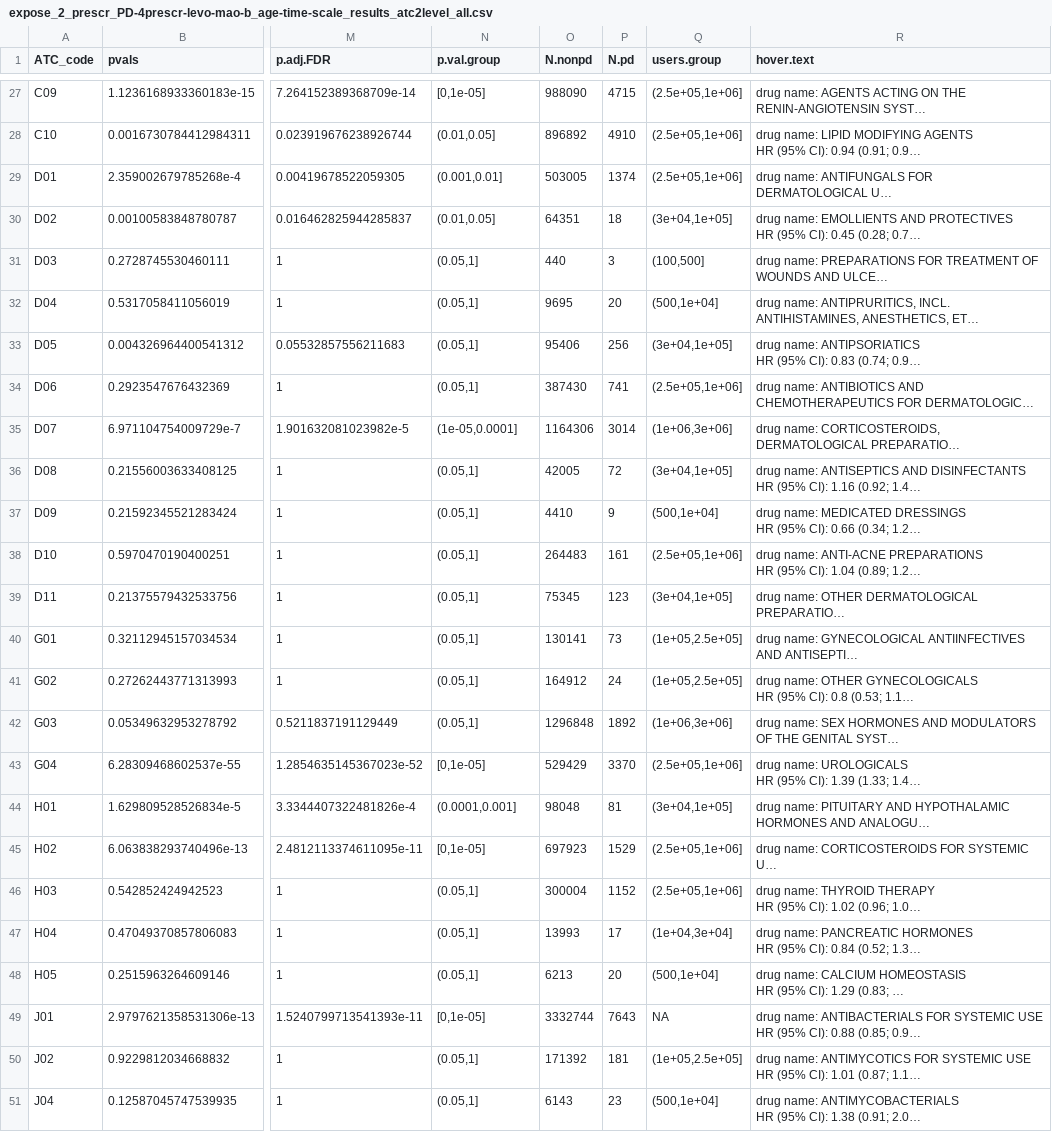
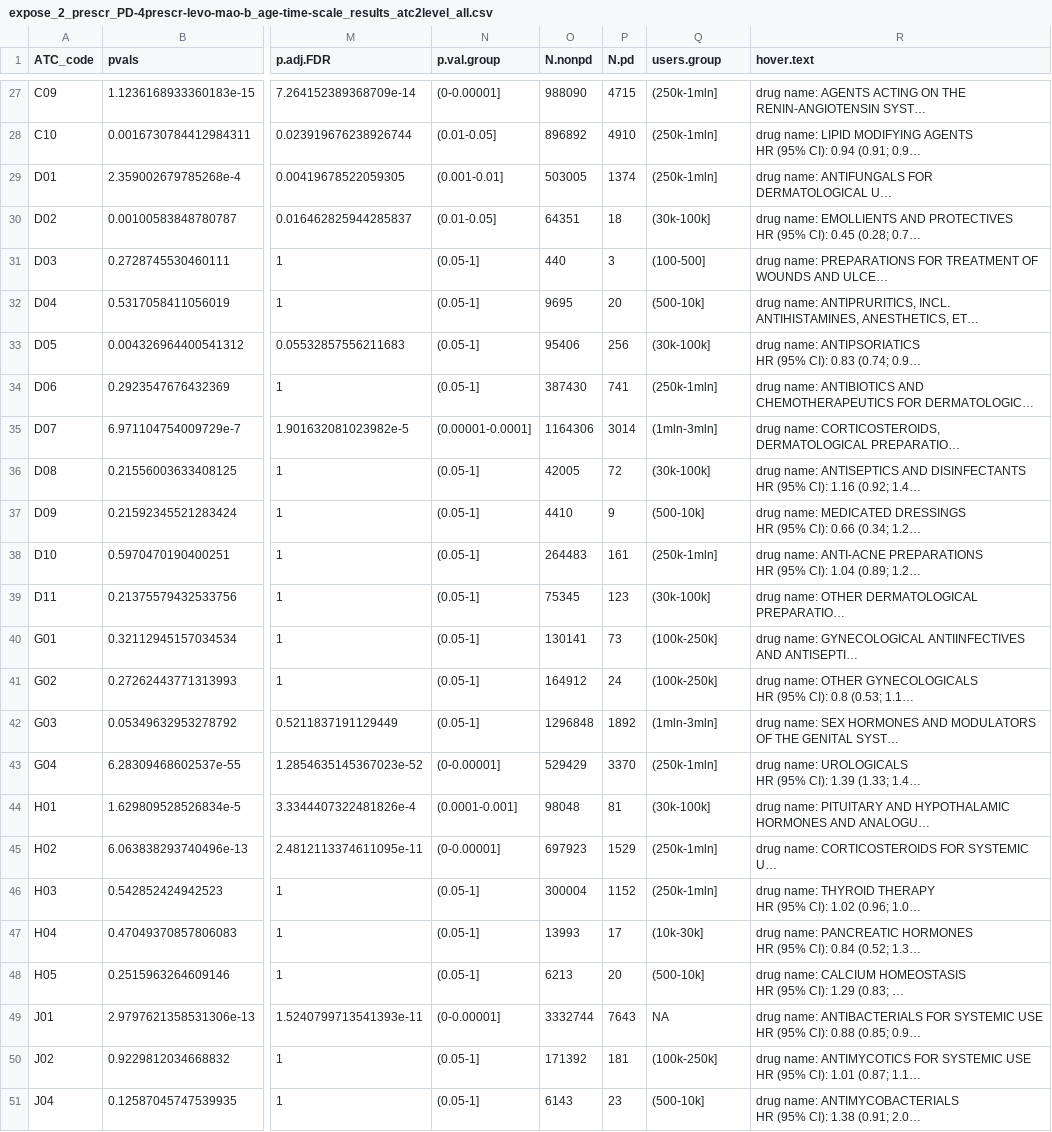
Before and after one commit to jromanowska/Norwegian_drug_screening_ATC_level2, a CSV file: DATA/expose_2_prescr_PD-4prescr-levo-mao-b_age-time-scale_results_atc2level_all.csv, drawn as a sheet; only a part is shown, gaps mark what is left out; long unchanged cells end in …; the diff covers the shown part only; the diff names each change by its address in the sheet, - before the commit and + after, or states it on an @@ line.

```diff
--- a/DATA/expose_2_prescr_PD-4prescr-levo-mao-b_age-time-scale_results_atc2level_all.csv
+++ b/DATA/expose_2_prescr_PD-4prescr-levo-mao-b_age-time-scale_results_atc2level_all.csv
-N27 (p.val.group): [0,1e-05]
+N27 (p.val.group): (0-0.00001]
-Q27:Q29 (users.group): (2.5e+05,1e+06]
+Q27:Q29 (users.group): (250k-1mln]
-N28 (p.val.group): (0.01,0.05]
+N28 (p.val.group): (0.01-0.05]
-N29 (p.val.group): (0.001,0.01]
+N29 (p.val.group): (0.001-0.01]
-N30 (p.val.group): (0.01,0.05]
+N30 (p.val.group): (0.01-0.05]
-Q30 (users.group): (3e+04,1e+05]
+Q30 (users.group): (30k-100k]
-N31:N34 (p.val.group): (0.05,1]
+N31:N34 (p.val.group): (0.05-1]
-Q31 (users.group): (100,500]
+Q31 (users.group): (100-500]
-Q32 (users.group): (500,1e+04]
+Q32 (users.group): (500-10k]
-Q33 (users.group): (3e+04,1e+05]
+Q33 (users.group): (30k-100k]
-Q34 (users.group): (2.5e+05,1e+06]
+Q34 (users.group): (250k-1mln]
-N35 (p.val.group): (1e-05,0.0001]
+N35 (p.val.group): (0.00001-0.0001]
-Q35 (users.group): (1e+06,3e+06]
+Q35 (users.group): (1mln-3mln]
-N36:N42 (p.val.group): (0.05,1]
+N36:N42 (p.val.group): (0.05-1]
-Q36 (users.group): (3e+04,1e+05]
+Q36 (users.group): (30k-100k]
-Q37 (users.group): (500,1e+04]
+Q37 (users.group): (500-10k]
-Q38 (users.group): (2.5e+05,1e+06]
+Q38 (users.group): (250k-1mln]
-Q39 (users.group): (3e+04,1e+05]
+Q39 (users.group): (30k-100k]
-Q40:Q41 (users.group): (1e+05,2.5e+05]
+Q40:Q41 (users.group): (100k-250k]
-Q42 (users.group): (1e+06,3e+06]
+Q42 (users.group): (1mln-3mln]
-N43 (p.val.group): [0,1e-05]
+N43 (p.val.group): (0-0.00001]
-Q43 (users.group): (2.5e+05,1e+06]
+Q43 (users.group): (250k-1mln]
-N44 (p.val.group): (0.0001,0.001]
+N44 (p.val.group): (0.0001-0.001]
-Q44 (users.group): (3e+04,1e+05]
+Q44 (users.group): (30k-100k]
-N45 (p.val.group): [0,1e-05]
+N45 (p.val.group): (0-0.00001]
-Q45:Q46 (users.group): (2.5e+05,1e+06]
+Q45:Q46 (users.group): (250k-1mln]
-N46:N48 (p.val.group): (0.05,1]
+N46:N48 (p.val.group): (0.05-1]
-Q47 (users.group): (1e+04,3e+04]
+Q47 (users.group): (10k-30k]
-Q48 (users.group): (500,1e+04]
+Q48 (users.group): (500-10k]
-N49 (p.val.group): [0,1e-05]
+N49 (p.val.group): (0-0.00001]
-N50:N51 (p.val.group): (0.05,1]
+N50:N51 (p.val.group): (0.05-1]
-Q50 (users.group): (1e+05,2.5e+05]
+Q50 (users.group): (100k-250k]
-Q51 (users.group): (500,1e+04]
+Q51 (users.group): (500-10k]
```
Also changed, not shown: 114 edited cells elsewhere in this file, DATA/expose_2_prescr_PD-4prescr-levo-mao-b_age-time-scale_results_atc2level_men.csv, DATA/expose_2_prescr_PD-4prescr-levo-mao-b_age-time-scale_results_atc2level_women.csv, 2 other files.
